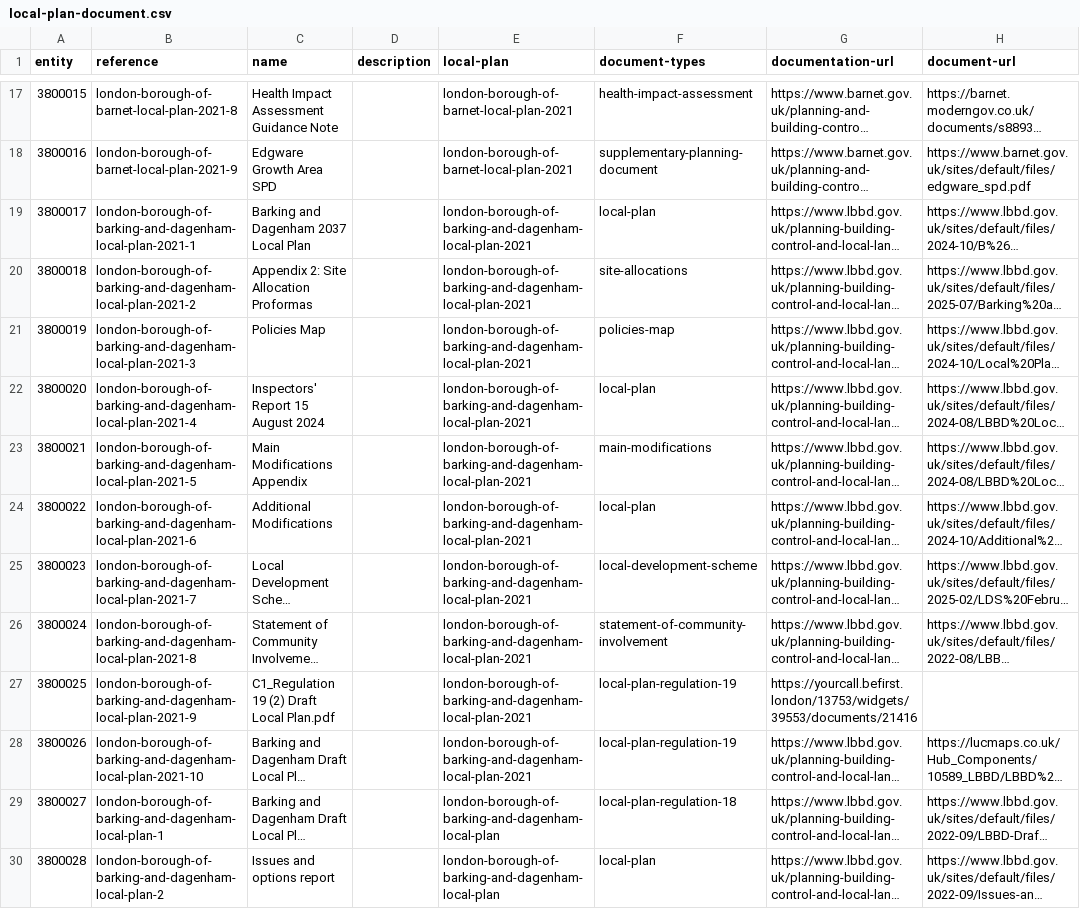
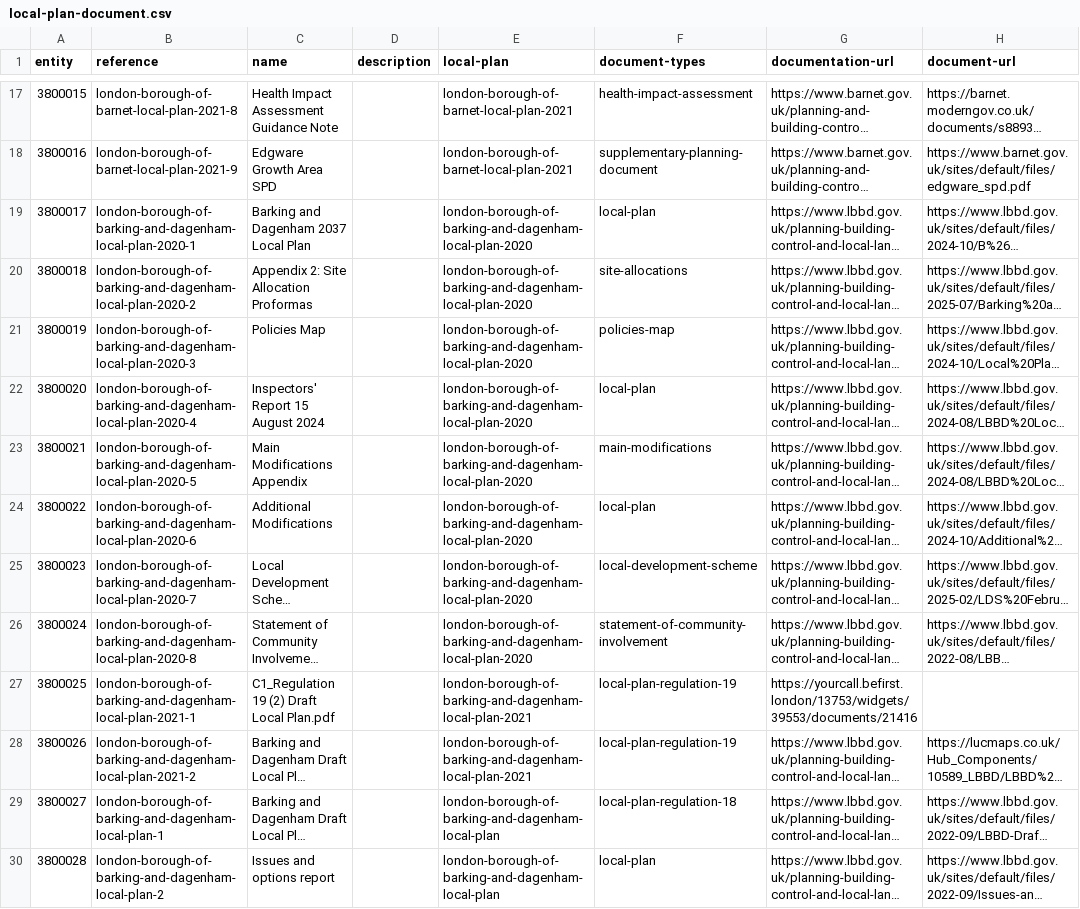
Before and after one commit to digital-land/local-plan-extractor, a CSV file: dataset/local-plan-document.csv, drawn as a sheet; only a part is shown, gaps mark what is left out; long unchanged cells end in …; the diff names each change by its address in the sheet, - before the commit and + after, or states it on an @@ line.

Commit message:
Edit BDG's local plan to start in 2020

```diff
--- a/dataset/local-plan-document.csv
+++ b/dataset/local-plan-document.csv
-B19 (reference): london-borough-of-barking-and-dagenham-local-plan-2021-1
+B19 (reference): london-borough-of-barking-and-dagenham-local-plan-2020-1
-E19:E26 (local-plan): london-borough-of-barking-and-dagenham-local-plan-2021
+E19:E26 (local-plan): london-borough-of-barking-and-dagenham-local-plan-2020
-B20 (reference): london-borough-of-barking-and-dagenham-local-plan-2021-2
+B20 (reference): london-borough-of-barking-and-dagenham-local-plan-2020-2
-B21 (reference): london-borough-of-barking-and-dagenham-local-plan-2021-3
+B21 (reference): london-borough-of-barking-and-dagenham-local-plan-2020-3
-B22 (reference): london-borough-of-barking-and-dagenham-local-plan-2021-4
+B22 (reference): london-borough-of-barking-and-dagenham-local-plan-2020-4
-B23 (reference): london-borough-of-barking-and-dagenham-local-plan-2021-5
+B23 (reference): london-borough-of-barking-and-dagenham-local-plan-2020-5
-B24 (reference): london-borough-of-barking-and-dagenham-local-plan-2021-6
+B24 (reference): london-borough-of-barking-and-dagenham-local-plan-2020-6
-B25 (reference): london-borough-of-barking-and-dagenham-local-plan-2021-7
+B25 (reference): london-borough-of-barking-and-dagenham-local-plan-2020-7
-B26 (reference): london-borough-of-barking-and-dagenham-local-plan-2021-8
+B26 (reference): london-borough-of-barking-and-dagenham-local-plan-2020-8
-B27 (reference): london-borough-of-barking-and-dagenham-local-plan-2021-9
+B27 (reference): london-borough-of-barking-and-dagenham-local-plan-2021-1
-B28 (reference): london-borough-of-barking-and-dagenham-local-plan-2021-10
+B28 (reference): london-borough-of-barking-and-dagenham-local-plan-2021-2
```
Also changed, not shown: dataset/local-plan-housing.csv, dataset/local-plan.csv, 1 other file.
